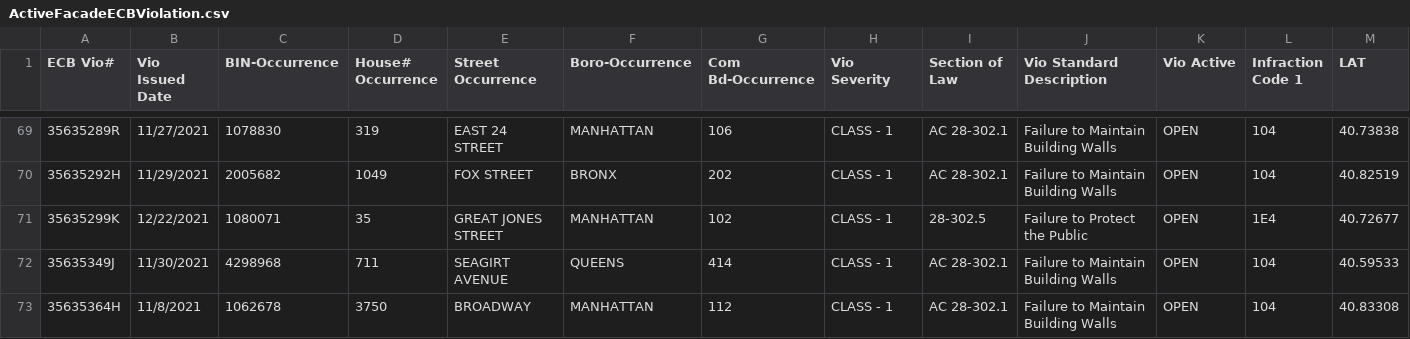
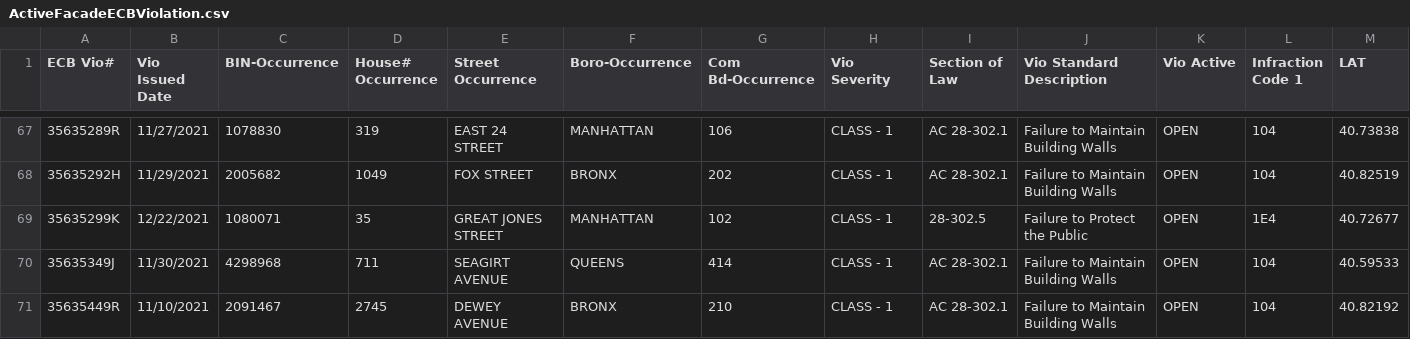
Before and after one commit to NYCDOB/FacadeSafetyReport, a CSV file: data/ActiveFacadeECBViolation.csv, drawn as a sheet; only a part is shown, gaps mark what is left out; the shorter side is filled out with more unchanged rows; rows hold the shown columns only; the diff covers the shown part only; the diff names each change by its address in the sheet, - before the commit and + after, or states it on an @@ line.

Commit message:
update from script Sat 11/09/2024  8:11:47.83, 4647 rows

```diff
--- a/data/ActiveFacadeECBViolation.csv
+++ b/data/ActiveFacadeECBViolation.csv
-row 73: 35635364H | 11/8/2021 | 1062678 | 3750 | BROADWAY | MANHATTAN | 112 | CLASS - 1 | AC 28-302.1 | Failure to Maintain Building Walls | OPEN | 104 | 40.83308
```
Also changed, not shown: 4 removed rows elsewhere in this file.
